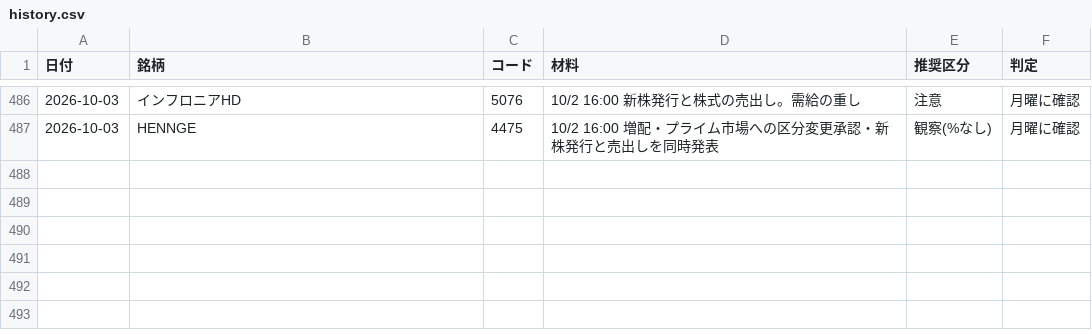
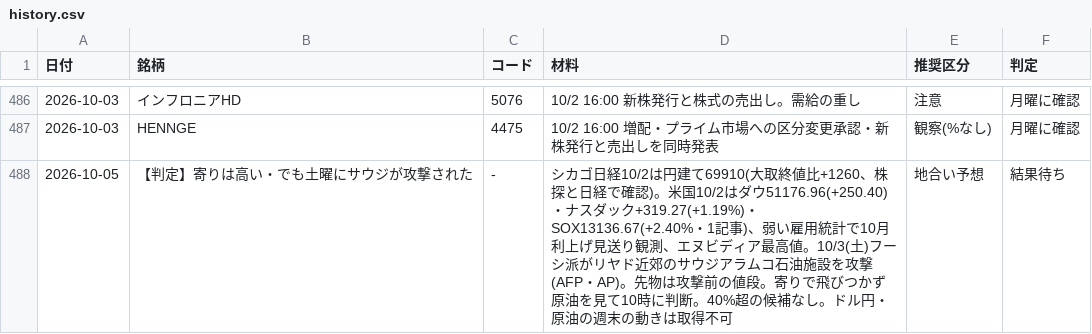
Before and after one commit to OGAKUZU/ogakuzu.github.io, a CSV file: automation/ledger/history.csv, drawn as a sheet; only a part is shown, gaps mark what is left out; the diff names each change by its address in the sheet, - before the commit and + after, or states it on an @@ line.

```diff
--- a/automation/ledger/history.csv
+++ b/automation/ledger/history.csv
+row 488: 2026-10-05 | 【判定】寄りは高い・でも土曜にサウジが攻撃された | - | シカゴ日経10/2は円建て69910(大取終値比+1260、株探と日経で確認)。米国10/2はダウ51176.96(+250.40)・ナスダック+319.27(+1.19%)・SOX13136.67(+2.40%・1記事)、弱い雇用統計で10月利上げ見送り観測、エヌビディア最高値。10/3(土)フーシ派がリヤド近郊のサウジアラムコ石油施設を攻撃(AFP・AP)。先物は攻撃前の値段。寄りで飛びつかず原油を見て10時に判断。40%超の候補なし。ドル円・原油の週末の動きは取得不可 | 地合い予想 | 結果待ち
```
Also changed, not shown: 1 other file.
